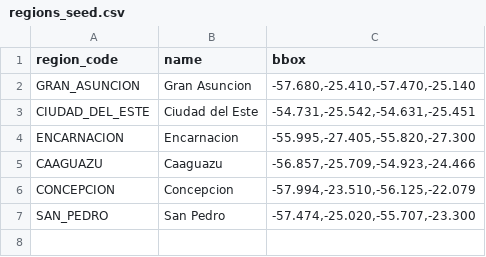
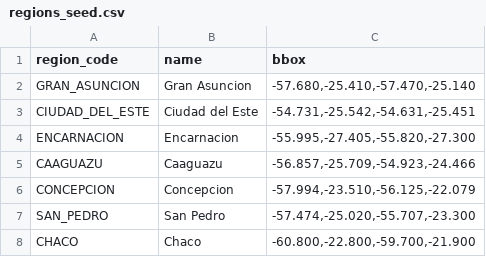
Before and after one commit to ProyectoRespira/respira-data, a CSV file: dbt/seeds/regions_seed.csv, drawn as a sheet; the diff names each change by its address in the sheet, - before the commit and + after, or states it on an @@ line.

```diff
--- a/dbt/seeds/regions_seed.csv
+++ b/dbt/seeds/regions_seed.csv
+row 8: CHACO | Chaco | -60.800,-22.800,-59.700,-21.900
```
Also changed, not shown: dbt/seeds/stations_static.csv, 5 other files.
